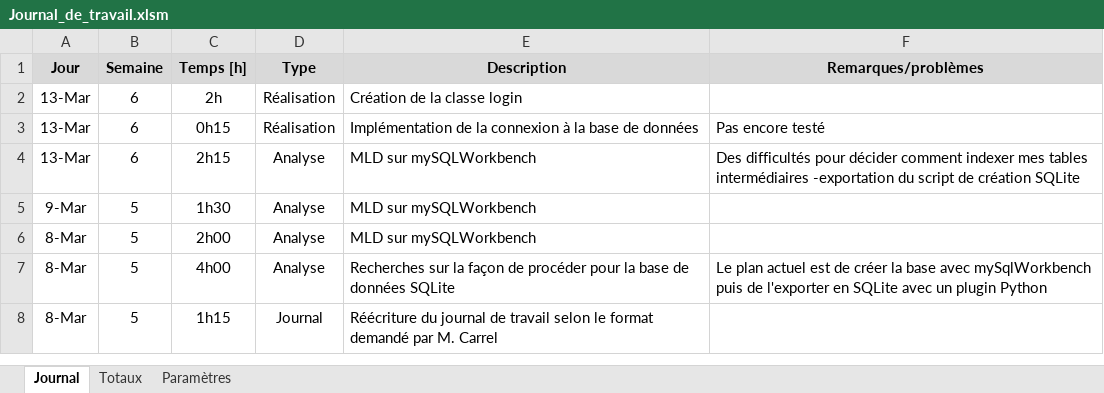
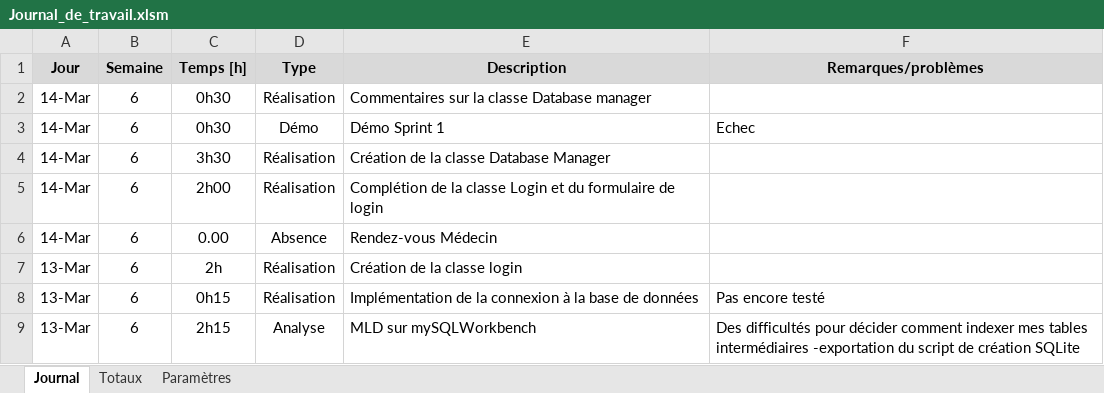
Before and after one commit to VincentErbrich/Pre-TPI-MedEASY, an Excel workbook: Documentation de projet/Journal_de_travail.xlsm, sheet Journal, drawn as a sheet; only a part is shown; the shorter side is filled out with more unchanged rows; values as stored, in another font and other column widths than the file's, no borders; charts and pictures not drawn; the diff names each change by its address in the sheet, - before the commit and + after, or states it on an @@ line.

Commit message:
JDT

```diff
--- a/Documentation de projet/Journal_de_travail.xlsm (sheet Journal)
+++ b/Documentation de projet/Journal_de_travail.xlsm (sheet Journal)
+row 2: 14-Mar | 6 | 0h30 | Réalisation | Commentaires sur la classe Database manager
+row 3: 14-Mar | 6 | 0h30 | Démo | Démo Sprint 1 | Echec
+row 4: 14-Mar | 6 | 3h30 | Réalisation | Création de la classe Database Manager
+row 5: 14-Mar | 6 | 2h00 | Réalisation | Complétion de la classe Login et du formulaire de login
+row 6: 14-Mar | 6 | 0.00 | Absence | Rendez-vous Médecin
```
